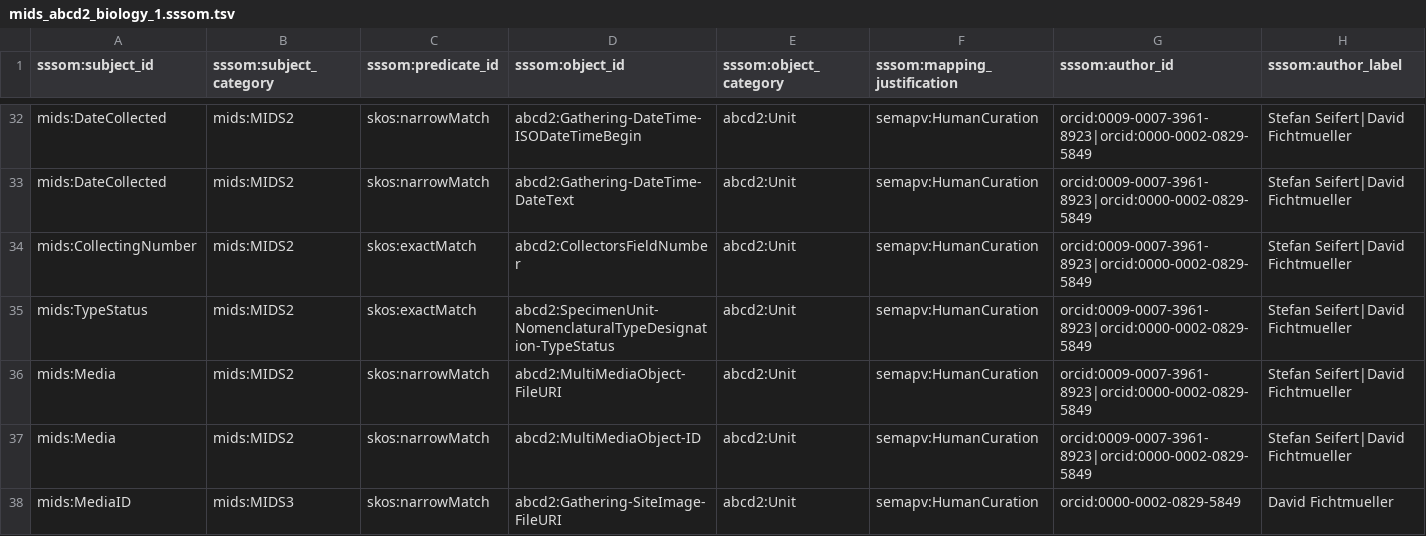
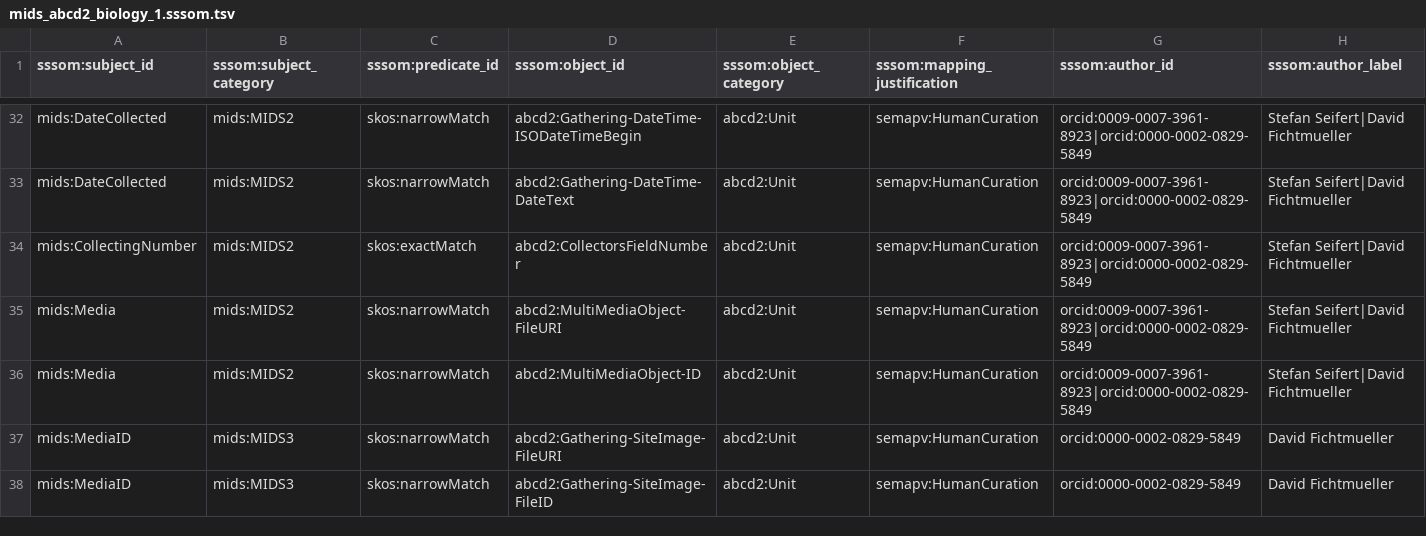
Before and after one commit to tdwg/mids, a TSV file: source/mappings/mids_abcd2_biology_1.sssom.tsv, drawn as a sheet; only a part is shown, gaps mark what is left out; the shorter side is filled out with more unchanged rows; rows hold the shown columns only; the diff names each change by its address in the sheet, - before the commit and + after, or states it on an @@ line.

```diff
--- a/source/mappings/mids_abcd2_biology_1.sssom.tsv
+++ b/source/mappings/mids_abcd2_biology_1.sssom.tsv
-row 35: mids:TypeStatus | mids:MIDS2 | skos:exactMatch | abcd2:SpecimenUnit-NomenclaturalTypeDesignation-TypeStatus | abcd2:Unit | semapv:HumanCuration | orcid:0009-0007-3961-8923|orcid:0000-0002-0829-5849 | Stefan Seifert|David Fichtmueller
```
Also changed, not shown: source/mappings/mids_dwc-a_paleontology_1.sssom.tsv, source/mappings/mids_dwc-dp_biology_1.sssom.tsv, 5 other files.
